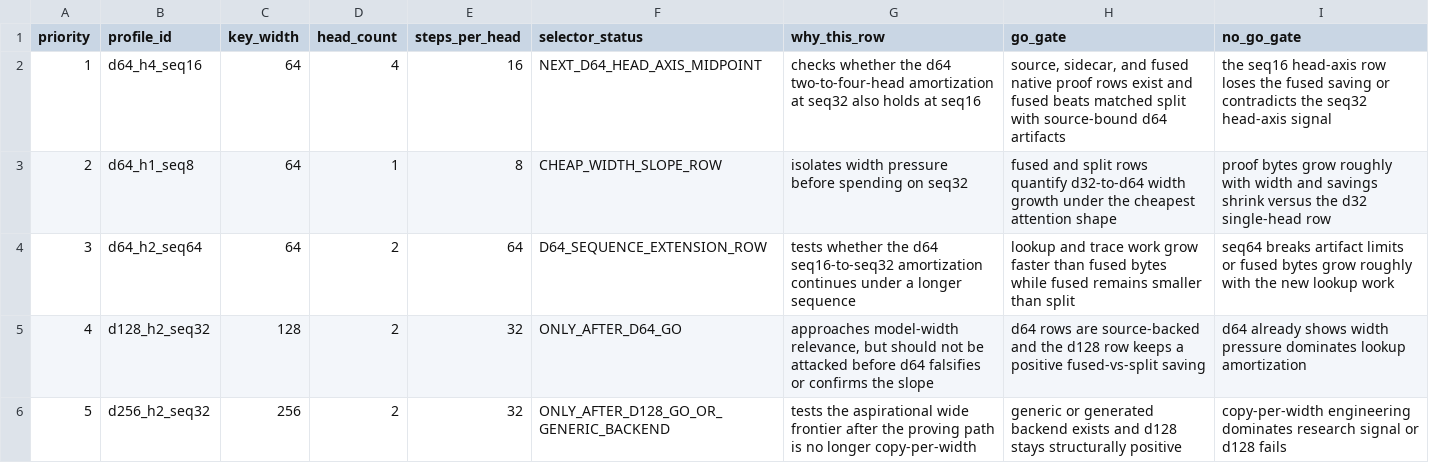
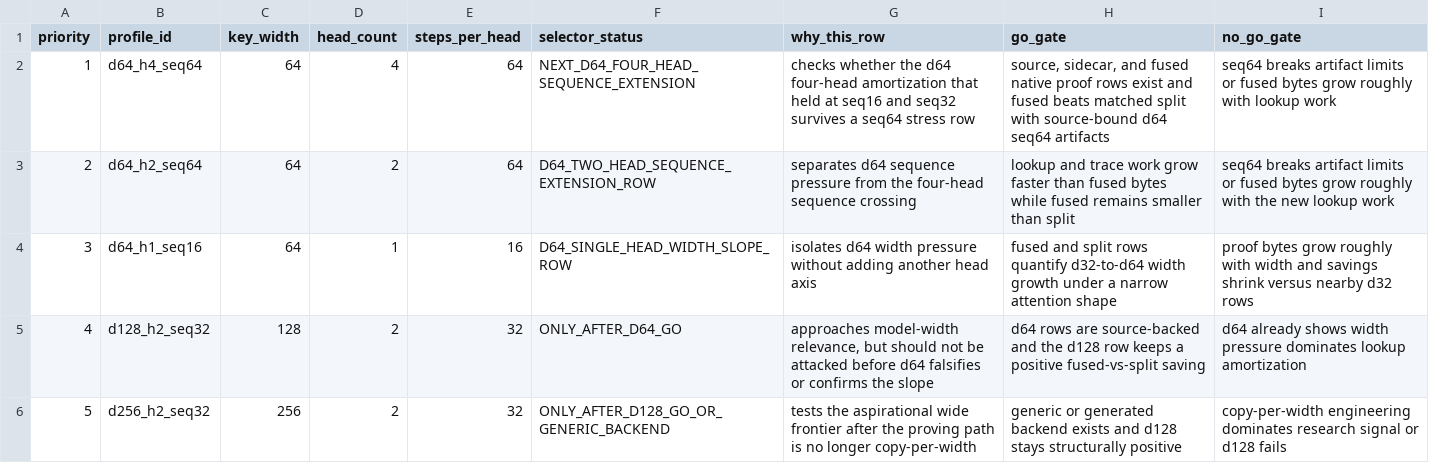
Before and after one commit to omarespejel/provable-transformer-vm, a TSV file: docs/engineering/evidence/zkai-proof-pressure-wide-grid-selector-2026-05.tsv, drawn as a sheet.

```diff
--- a/docs/engineering/evidence/zkai-proof-pressure-wide-grid-selector-2026-05.tsv
+++ b/docs/engineering/evidence/zkai-proof-pressure-wide-grid-selector-2026-05.tsv
@@ -1,5 +1,5 @@
 priority	profile_id	key_width	head_count	steps_per_head	selector_status	why_this_row	go_gate	no_go_gate
-1	d64_h4_seq16	64	4	16	NEXT_D64_HEAD_AXIS_MIDPOINT	checks whether the d64 two-to-four-head amortization at seq32 also holds at seq16	source, sidecar, and fused native proof rows exist and fused beats matched split with source-bound d64 artifacts	the seq16 head-axis row loses the fused saving or contradicts the seq32 head-axis signal
-2	d64_h1_seq8	64	1	8	CHEAP_WIDTH_SLOPE_ROW	isolates width pressure before spending on seq32	fused and split rows quantify d32-to-d64 width growth under the cheapest attention shape	proof bytes grow roughly with width and savings shrink versus the d32 single-head row
-3	d64_h2_seq64	64	2	64	D64_SEQUENCE_EXTENSION_ROW	tests whether the d64 seq16-to-seq32 amortization continues under a longer sequence	lookup and trace work grow faster than fused bytes while fused remains smaller than split	seq64 breaks artifact limits or fused bytes grow roughly with the new lookup work
+1	d64_h4_seq64	64	4	64	NEXT_D64_FOUR_HEAD_SEQUENCE_EXTENSION	checks whether the d64 four-head amortization that held at seq16 and seq32 survives a seq64 stress row	source, sidecar, and fused native proof rows exist and fused beats matched split with source-bound d64 seq64 artifacts	seq64 breaks artifact limits or fused bytes grow roughly with lookup work
+2	d64_h2_seq64	64	2	64	D64_TWO_HEAD_SEQUENCE_EXTENSION_ROW	separates d64 sequence pressure from the four-head sequence crossing	lookup and trace work grow faster than fused bytes while fused remains smaller than split	seq64 breaks artifact limits or fused bytes grow roughly with the new lookup work
+3	d64_h1_seq16	64	1	16	D64_SINGLE_HEAD_WIDTH_SLOPE_ROW	isolates d64 width pressure without adding another head axis	fused and split rows quantify d32-to-d64 width growth under a narrow attention shape	proof bytes grow roughly with width and savings shrink versus nearby d32 rows
 4	d128_h2_seq32	128	2	32	ONLY_AFTER_D64_GO	approaches model-width relevance, but should not be attacked before d64 falsifies or confirms the slope	d64 rows are source-backed and the d128 row keeps a positive fused-vs-split saving	d64 already shows width pressure dominates lookup amortization
```
Also changed, not shown: docs/engineering/evidence/zkai-attention-kv-fuller-crossing-grid-2026-05.tsv, docs/engineering/evidence/zkai-attention-kv-fused-softmax-table-route-matrix-2026-05.tsv, 38 other files.
